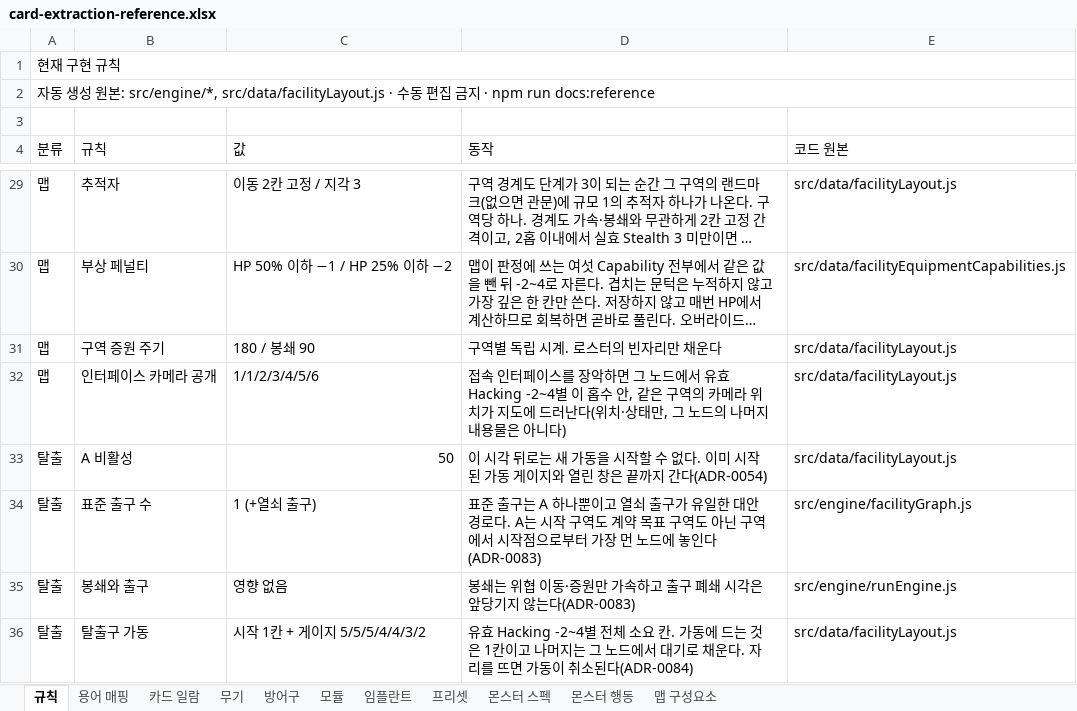
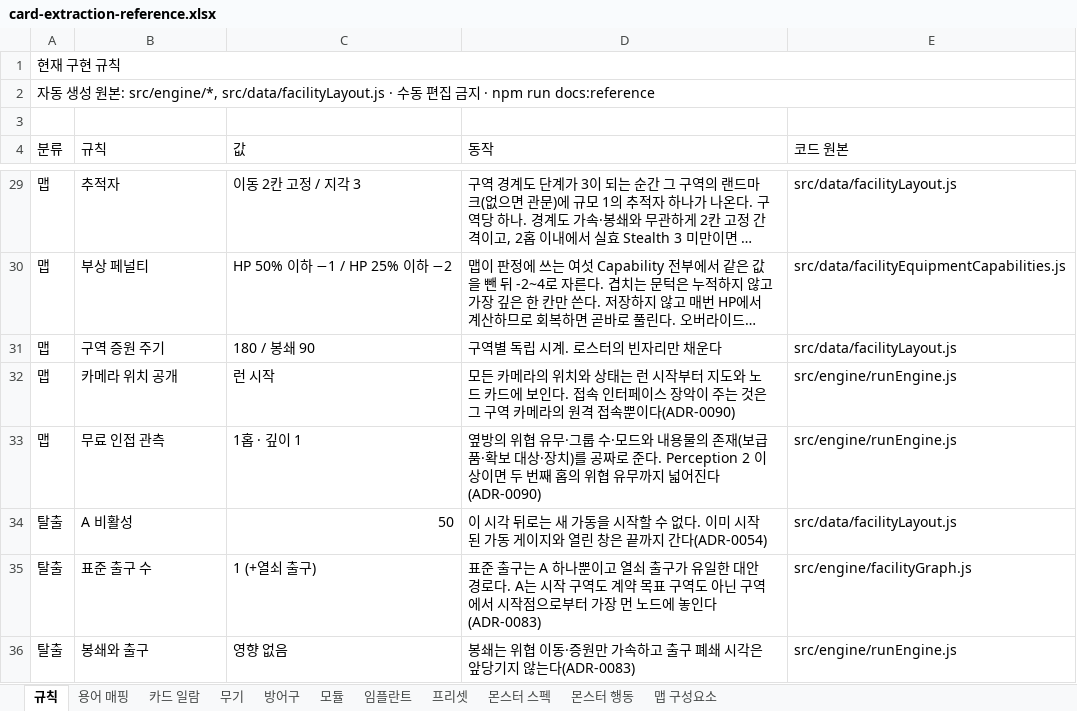
Before and after one commit to an004005/proto-card-ext, an Excel workbook: docs/card-extraction-reference.xlsx, sheet 규칙, drawn as a sheet; only a part is shown, gaps mark what is left out; the shorter side is filled out with more unchanged rows; long unchanged cells end in …; values as stored, in another font and other column widths than the file's, no cell formats; removed rows and columns are numbered as before the commit, all else as after; the diff names each change by its address in the sheet, - before the commit and + after, or states it on an @@ line.

```diff
--- a/docs/card-extraction-reference.xlsx (sheet 규칙)
+++ b/docs/card-extraction-reference.xlsx (sheet 규칙)
-row 32: 맵 | 인터페이스 카메라 공개 | 1/1/2/3/4/5/6 | 접속 인터페이스를 장악하면 그 노드에서 유효 Hacking -2~4별 이 홉수 안, 같은 구역의 카메라 위치가 지도에 드러난다(위치·상태만, 그 노드의 나머지 내용물은 아니다) | src/data/facilityLayout.js
+row 32: 맵 | 카메라 위치 공개 | 런 시작 | 모든 카메라의 위치와 상태는 런 시작부터 지도와 노드 카드에 보인다. 접속 인터페이스 장악이 주는 것은 그 구역 카메라의 원격 접속뿐이다(ADR-0090) | src/engine/runEngine.js
+row 33: 맵 | 무료 인접 관측 | 1홉 · 깊이 1 | 옆방의 위협 유무·그룹 수·모드와 내용물의 존재(보급품·확보 대상·장치)를 공짜로 준다. Perception 2 이상이면 두 번째 홉의 위협 유무까지 넓어진다(ADR-0090) | src/engine/runEngine.js
```
Also changed, not shown: sheet 맵 구성요소, cell formats, 11 other files.
